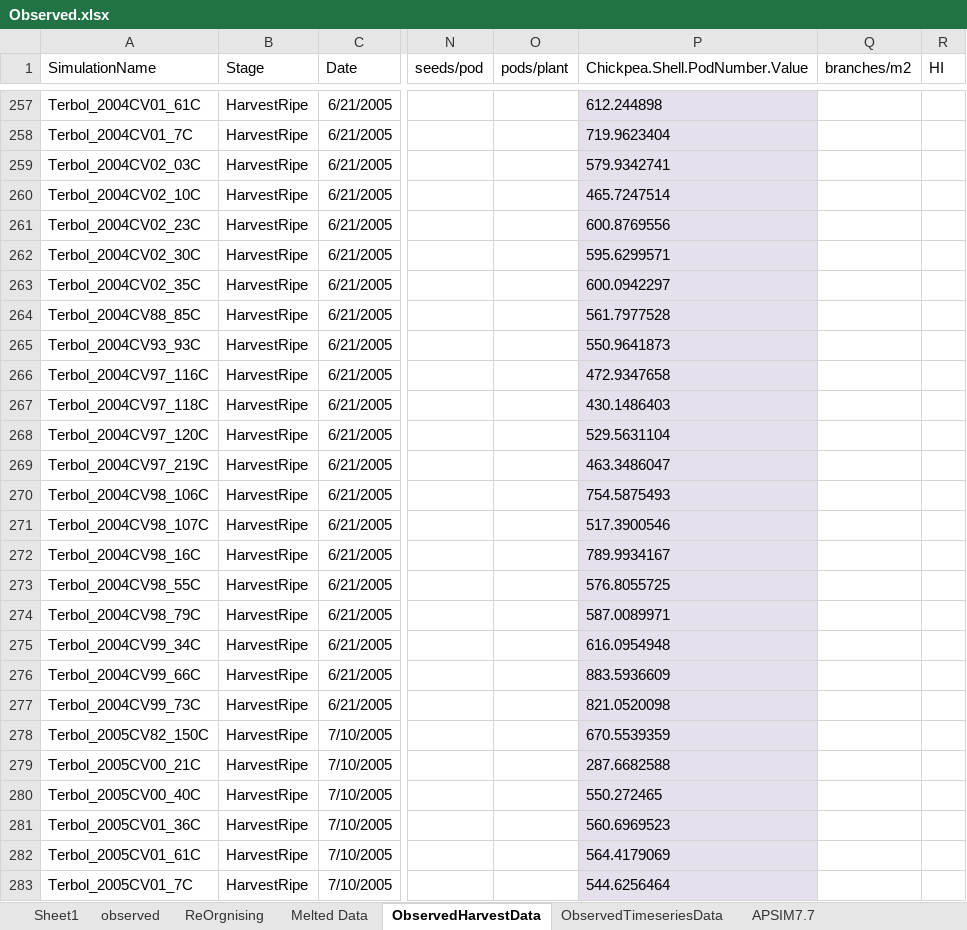
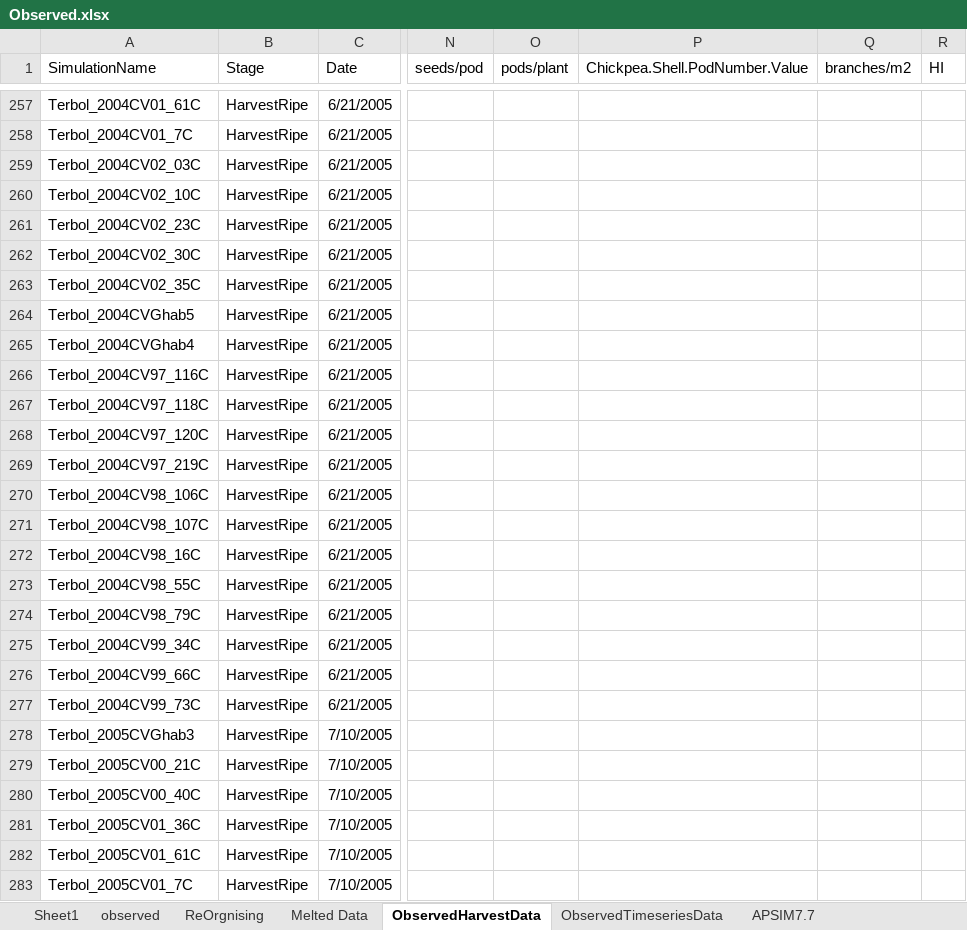
Before and after one commit to APSIMInitiative/ApsimX, an Excel workbook: Prototypes/Chickpea/Observed.xlsx, sheet ObservedHarvestData, drawn as a sheet; only a part is shown, gaps mark what is left out; values as stored, in another font and other column widths than the file's, no borders; the diff covers the shown part only; the diff names each change by its address in the sheet, - before the commit and + after, or states it on an @@ line.

```diff
--- a/Prototypes/Chickpea/Observed.xlsx (sheet ObservedHarvestData)
+++ b/Prototypes/Chickpea/Observed.xlsx (sheet ObservedHarvestData)
-P257:P283 fill: #E6E0EC
+P257:P283 fill: none
-P257 (Chickpea.Shell.PodNumber.Value): 612.244898
+P257 (Chickpea.Shell.PodNumber.Value): (empty)
-P258 (Chickpea.Shell.PodNumber.Value): 719.9623404
+P258 (Chickpea.Shell.PodNumber.Value): (empty)
-P259 (Chickpea.Shell.PodNumber.Value): 579.9342741
+P259 (Chickpea.Shell.PodNumber.Value): (empty)
-P260 (Chickpea.Shell.PodNumber.Value): 465.7247514
+P260 (Chickpea.Shell.PodNumber.Value): (empty)
-P261 (Chickpea.Shell.PodNumber.Value): 600.8769556
+P261 (Chickpea.Shell.PodNumber.Value): (empty)
-P262 (Chickpea.Shell.PodNumber.Value): 595.6299571
+P262 (Chickpea.Shell.PodNumber.Value): (empty)
-P263 (Chickpea.Shell.PodNumber.Value): 600.0942297
+P263 (Chickpea.Shell.PodNumber.Value): (empty)
-A264 (SimulationName): Terbol_2004CV88_85C
+A264 (SimulationName): Terbol_2004CVGhab5
-P264 (Chickpea.Shell.PodNumber.Value): 561.7977528
+P264 (Chickpea.Shell.PodNumber.Value): (empty)
-A265 (SimulationName): Terbol_2004CV93_93C
+A265 (SimulationName): Terbol_2004CVGhab4
-P265 (Chickpea.Shell.PodNumber.Value): 550.9641873
+P265 (Chickpea.Shell.PodNumber.Value): (empty)
-P266 (Chickpea.Shell.PodNumber.Value): 472.9347658
+P266 (Chickpea.Shell.PodNumber.Value): (empty)
-P267 (Chickpea.Shell.PodNumber.Value): 430.1486403
+P267 (Chickpea.Shell.PodNumber.Value): (empty)
-P268 (Chickpea.Shell.PodNumber.Value): 529.5631104
+P268 (Chickpea.Shell.PodNumber.Value): (empty)
-P269 (Chickpea.Shell.PodNumber.Value): 463.3486047
+P269 (Chickpea.Shell.PodNumber.Value): (empty)
-P270 (Chickpea.Shell.PodNumber.Value): 754.5875493
+P270 (Chickpea.Shell.PodNumber.Value): (empty)
-P271 (Chickpea.Shell.PodNumber.Value): 517.3900546
+P271 (Chickpea.Shell.PodNumber.Value): (empty)
-P272 (Chickpea.Shell.PodNumber.Value): 789.9934167
+P272 (Chickpea.Shell.PodNumber.Value): (empty)
-P273 (Chickpea.Shell.PodNumber.Value): 576.8055725
+P273 (Chickpea.Shell.PodNumber.Value): (empty)
-P274 (Chickpea.Shell.PodNumber.Value): 587.0089971
+P274 (Chickpea.Shell.PodNumber.Value): (empty)
-P275 (Chickpea.Shell.PodNumber.Value): 616.0954948
+P275 (Chickpea.Shell.PodNumber.Value): (empty)
-P276 (Chickpea.Shell.PodNumber.Value): 883.5936609
+P276 (Chickpea.Shell.PodNumber.Value): (empty)
-P277 (Chickpea.Shell.PodNumber.Value): 821.0520098
+P277 (Chickpea.Shell.PodNumber.Value): (empty)
-A278 (SimulationName): Terbol_2005CV82_150C
+A278 (SimulationName): Terbol_2005CVGhab3
-P278 (Chickpea.Shell.PodNumber.Value): 670.5539359
+P278 (Chickpea.Shell.PodNumber.Value): (empty)
-P279 (Chickpea.Shell.PodNumber.Value): 287.6682588
+P279 (Chickpea.Shell.PodNumber.Value): (empty)
-P280 (Chickpea.Shell.PodNumber.Value): 550.272465
+P280 (Chickpea.Shell.PodNumber.Value): (empty)
-P281 (Chickpea.Shell.PodNumber.Value): 560.6969523
+P281 (Chickpea.Shell.PodNumber.Value): (empty)
-P282 (Chickpea.Shell.PodNumber.Value): 564.4179069
+P282 (Chickpea.Shell.PodNumber.Value): (empty)
-P283 (Chickpea.Shell.PodNumber.Value): 544.6256464
+P283 (Chickpea.Shell.PodNumber.Value): (empty)
```
Also changed, not shown: 53 added rows, 205 edited cells and cell formats elsewhere in this sheet, sheet ObservedTimeseriesData, formulas that keep their value, 1 other file.
